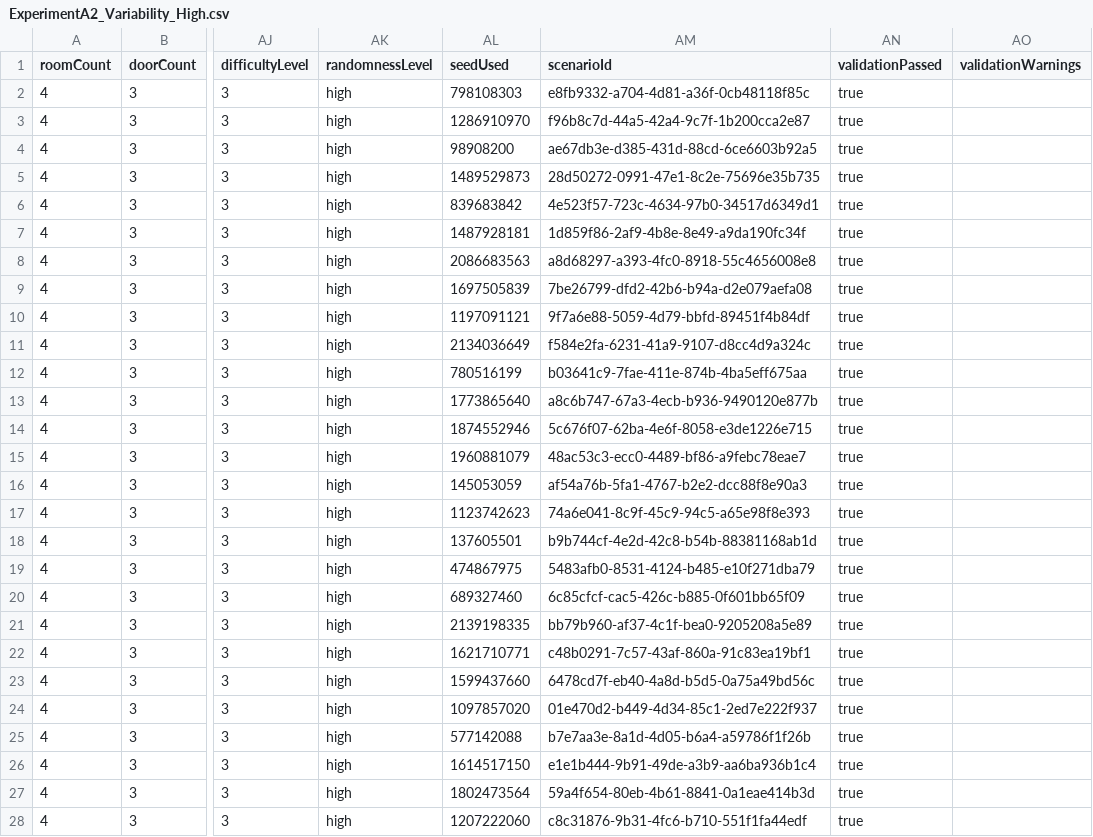
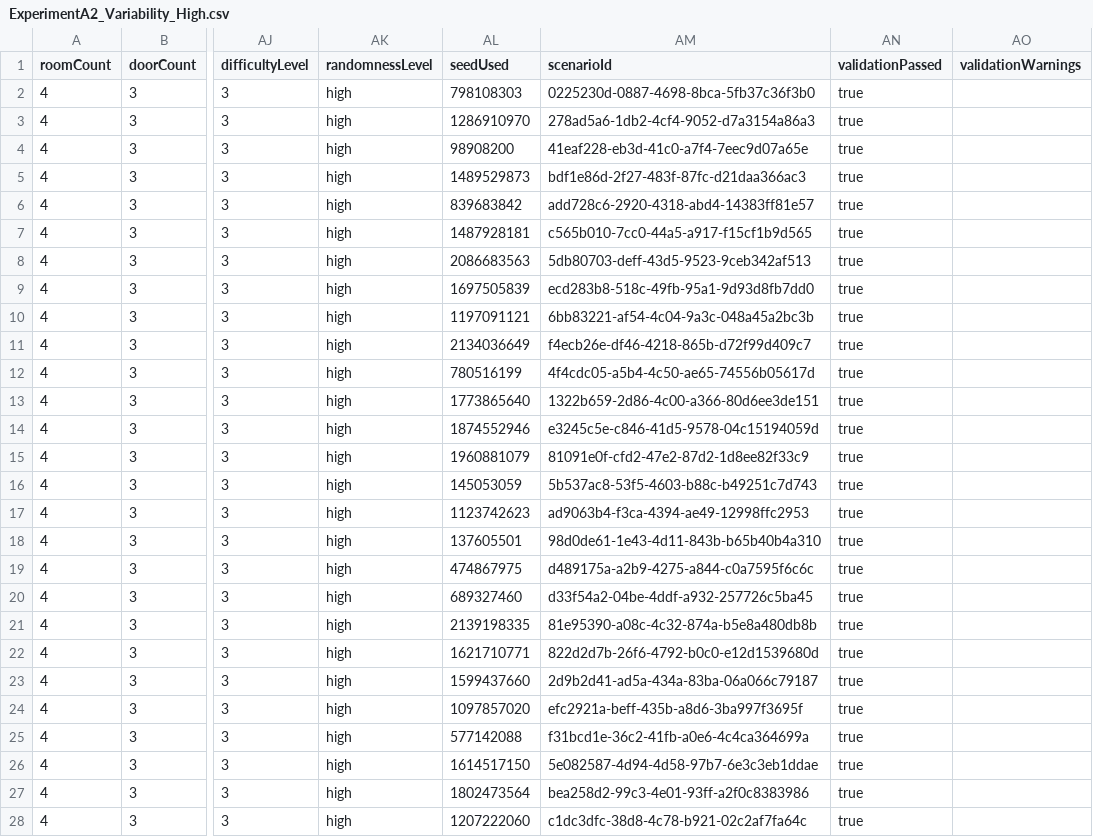
Before and after one commit to SentinelsUOM/Military-Training-System, a CSV file: Assets/Module1_DataModels_and_IO/Output/EvaluationResults/ExperimentA2_Variability_High.csv, drawn as a sheet; only a part is shown, gaps mark what is left out; the diff covers the shown part only; the diff names each change by its address in the sheet, - before the commit and + after, or states it on an @@ line.

```diff
--- a/Assets/Module1_DataModels_and_IO/Output/EvaluationResults/ExperimentA2_Variability_High.csv
+++ b/Assets/Module1_DataModels_and_IO/Output/EvaluationResults/ExperimentA2_Variability_High.csv
-AM2 (scenarioId): e8fb9332-a704-4d81-a36f-0cb48118f85c
+AM2 (scenarioId): 0225230d-0887-4698-8bca-5fb37c36f3b0
-AM3 (scenarioId): f96b8c7d-44a5-42a4-9c7f-1b200cca2e87
+AM3 (scenarioId): 278ad5a6-1db2-4cf4-9052-d7a3154a86a3
-AM4 (scenarioId): ae67db3e-d385-431d-88cd-6ce6603b92a5
+AM4 (scenarioId): 41eaf228-eb3d-41c0-a7f4-7eec9d07a65e
-AM5 (scenarioId): 28d50272-0991-47e1-8c2e-75696e35b735
+AM5 (scenarioId): bdf1e86d-2f27-483f-87fc-d21daa366ac3
-AM6 (scenarioId): 4e523f57-723c-4634-97b0-34517d6349d1
+AM6 (scenarioId): add728c6-2920-4318-abd4-14383ff81e57
-AM7 (scenarioId): 1d859f86-2af9-4b8e-8e49-a9da190fc34f
+AM7 (scenarioId): c565b010-7cc0-44a5-a917-f15cf1b9d565
-AM8 (scenarioId): a8d68297-a393-4fc0-8918-55c4656008e8
+AM8 (scenarioId): 5db80703-deff-43d5-9523-9ceb342af513
-AM9 (scenarioId): 7be26799-dfd2-42b6-b94a-d2e079aefa08
+AM9 (scenarioId): ecd283b8-518c-49fb-95a1-9d93d8fb7dd0
-AM10 (scenarioId): 9f7a6e88-5059-4d79-bbfd-89451f4b84df
+AM10 (scenarioId): 6bb83221-af54-4c04-9a3c-048a45a2bc3b
-AM11 (scenarioId): f584e2fa-6231-41a9-9107-d8cc4d9a324c
+AM11 (scenarioId): f4ecb26e-df46-4218-865b-d72f99d409c7
-AM12 (scenarioId): b03641c9-7fae-411e-874b-4ba5eff675aa
+AM12 (scenarioId): 4f4cdc05-a5b4-4c50-ae65-74556b05617d
-AM13 (scenarioId): a8c6b747-67a3-4ecb-b936-9490120e877b
+AM13 (scenarioId): 1322b659-2d86-4c00-a366-80d6ee3de151
-AM14 (scenarioId): 5c676f07-62ba-4e6f-8058-e3de1226e715
+AM14 (scenarioId): e3245c5e-c846-41d5-9578-04c15194059d
-AM15 (scenarioId): 48ac53c3-ecc0-4489-bf86-a9febc78eae7
+AM15 (scenarioId): 81091e0f-cfd2-47e2-87d2-1d8ee82f33c9
-AM16 (scenarioId): af54a76b-5fa1-4767-b2e2-dcc88f8e90a3
+AM16 (scenarioId): 5b537ac8-53f5-4603-b88c-b49251c7d743
-AM17 (scenarioId): 74a6e041-8c9f-45c9-94c5-a65e98f8e393
+AM17 (scenarioId): ad9063b4-f3ca-4394-ae49-12998ffc2953
-AM18 (scenarioId): b9b744cf-4e2d-42c8-b54b-88381168ab1d
+AM18 (scenarioId): 98d0de61-1e43-4d11-843b-b65b40b4a310
-AM19 (scenarioId): 5483afb0-8531-4124-b485-e10f271dba79
+AM19 (scenarioId): d489175a-a2b9-4275-a844-c0a7595f6c6c
-AM20 (scenarioId): 6c85cfcf-cac5-426c-b885-0f601bb65f09
+AM20 (scenarioId): d33f54a2-04be-4ddf-a932-257726c5ba45
-AM21 (scenarioId): bb79b960-af37-4c1f-bea0-9205208a5e89
+AM21 (scenarioId): 81e95390-a08c-4c32-874a-b5e8a480db8b
-AM22 (scenarioId): c48b0291-7c57-43af-860a-91c83ea19bf1
+AM22 (scenarioId): 822d2d7b-26f6-4792-b0c0-e12d1539680d
-AM23 (scenarioId): 6478cd7f-eb40-4a8d-b5d5-0a75a49bd56c
+AM23 (scenarioId): 2d9b2d41-ad5a-434a-83ba-06a066c79187
-AM24 (scenarioId): 01e470d2-b449-4d34-85c1-2ed7e222f937
+AM24 (scenarioId): efc2921a-beff-435b-a8d6-3ba997f3695f
-AM25 (scenarioId): b7e7aa3e-8a1d-4d05-b6a4-a59786f1f26b
+AM25 (scenarioId): f31bcd1e-36c2-41fb-a0e6-4c4ca364699a
-AM26 (scenarioId): e1e1b444-9b91-49de-a3b9-aa6ba936b1c4
+AM26 (scenarioId): 5e082587-4d94-4d58-97b7-6e3c3eb1ddae
-AM27 (scenarioId): 59a4f654-80eb-4b61-8841-0a1eae414b3d
+AM27 (scenarioId): bea258d2-99c3-4e01-93ff-a2f0c8383986
-AM28 (scenarioId): c8c31876-9b31-4fc6-b710-551f1fa44edf
+AM28 (scenarioId): c1dc3dfc-38d8-4c78-b921-02c2af7fa64c
```
Also changed, not shown: 73 edited cells elsewhere in this file, Assets/Module1_DataModels_and_IO/Output/EvaluationResults/ExperimentA_Variability_Medium.csv, Assets/Module1_DataModels_and_IO/Output/EvaluationResults/ExperimentB_FormParameters.csv, 11 other files.
